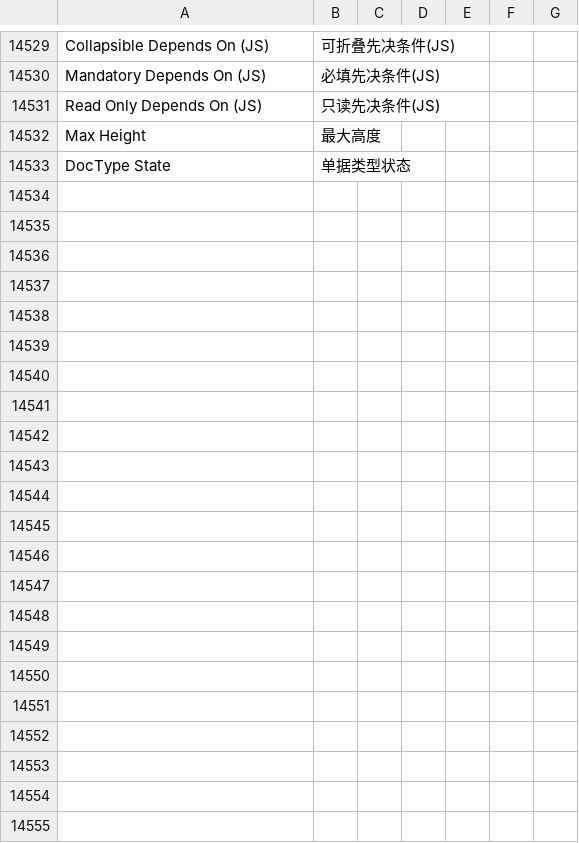
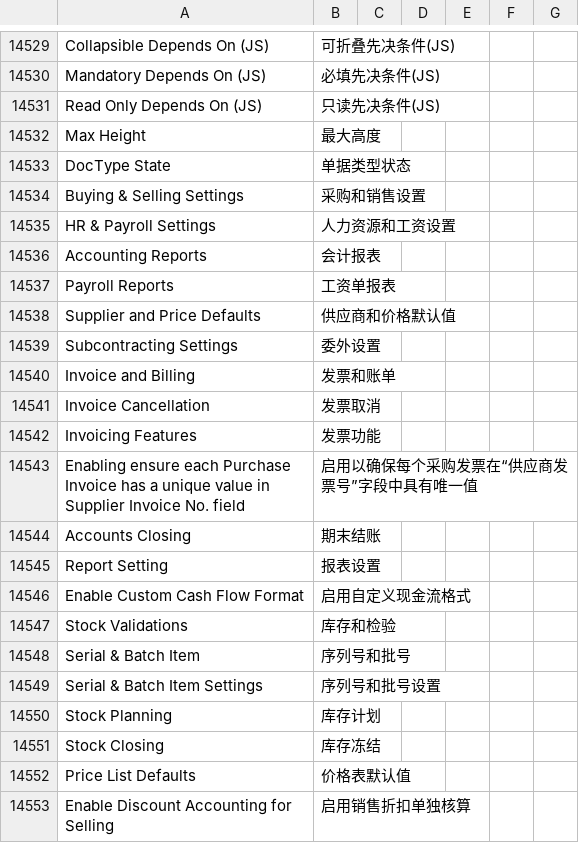
Before and after one commit to z1coyan/erpnext_chinese, a CSV file: erpnext_chinese/translations/zh.csv, drawn as a sheet; only a part is shown, gaps mark what is left out; the diff covers the shown part only.

```diff
--- a/erpnext_chinese/translations/zh.csv
+++ b/erpnext_chinese/translations/zh.csv
@@ -15069 +15069,21 @@ Max Height,最大高度
 DocType State,单据类型状态
+Buying & Selling Settings,采购和销售设置
+HR & Payroll Settings,人力资源和工资设置
+Accounting Reports,会计报表
+Payroll Reports,工资单报表
+Supplier and Price Defaults,供应商和价格默认值
+Subcontracting Settings,委外设置
+Invoice and Billing,发票和账单
+Invoice Cancellation,发票取消
+Invoicing Features,发票功能
+Enabling ensure each Purchase Invoice has a unique value in Supplier Invoice No. field,启用以确保每个采购发票在“供应商发票号”字段中具有唯一值
+Accounts Closing,期末结账
+Report Setting,报表设置
+Enable Custom Cash Flow Format,启用自定义现金流格式
+Stock Validations,库存和检验
+Serial & Batch Item,序列号和批号
+Serial & Batch Item Settings,序列号和批号设置
+Stock Planning,库存计划
+Stock Closing,库存冻结
+Price List Defaults,价格表默认值
+Enable Discount Accounting for Selling,启用销售折扣单独核算
```
Also changed, not shown: 39 added rows and 8 edited cells elsewhere in this file.
